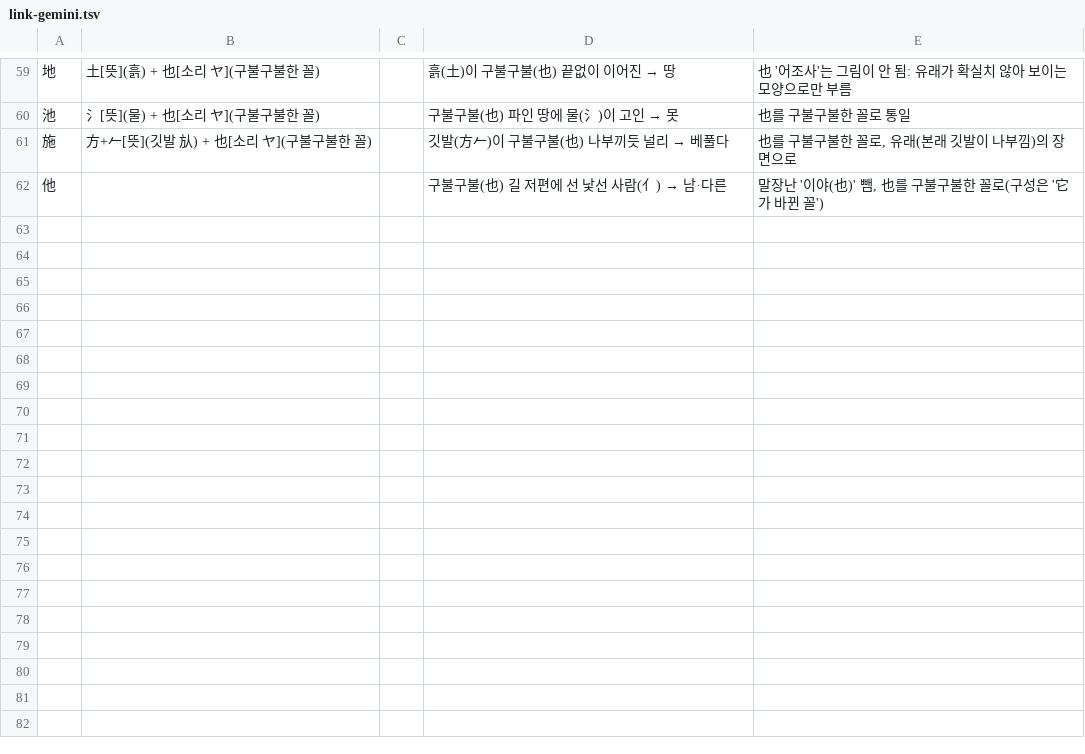
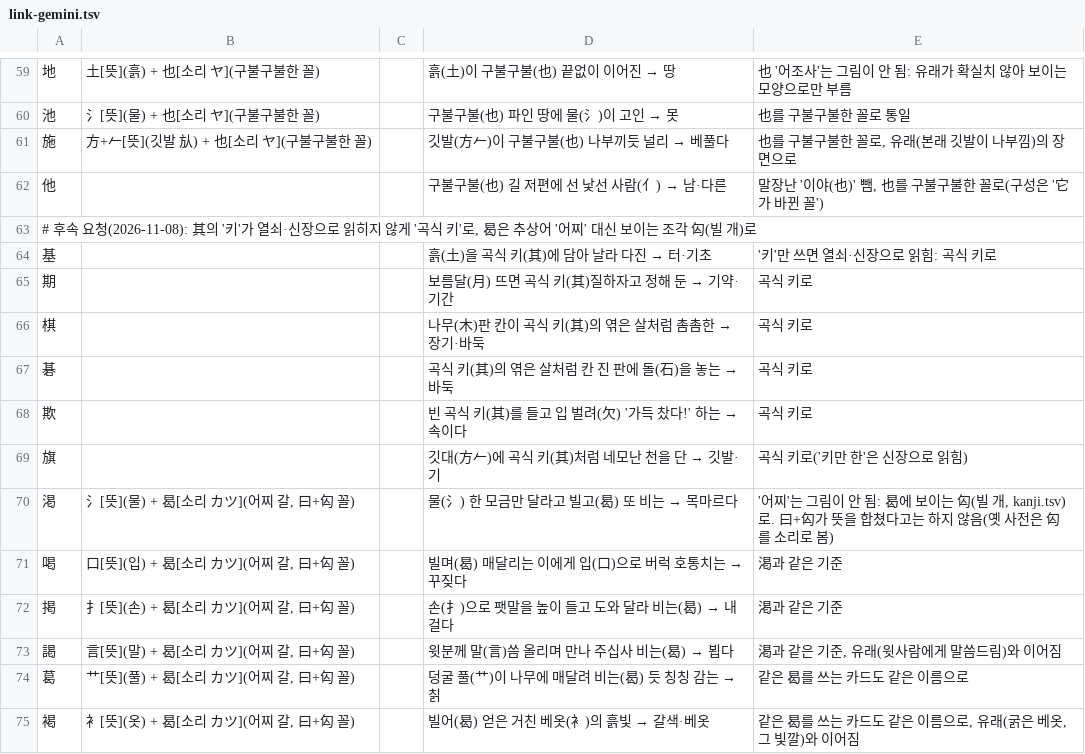
Before and after one commit to ggumtak/test, a TSV file: tools/origin/kosei/link/link-gemini.tsv, drawn as a sheet; only a part is shown, gaps mark what is left out.

```diff
--- a/tools/origin/kosei/link/link-gemini.tsv
+++ b/tools/origin/kosei/link/link-gemini.tsv
@@ -62 +62,14 @@
 他			구불구불(也) 길 저편에 선 낯선 사람(亻) → 남·다른	말장난 '이야(也)' 뺌, 也를 구불구불한 꼴로(구성은 '它가 바뀐 꼴')
+# 후속 요청(2026-11-08): 其의 '키'가 열쇠·신장으로 읽히지 않게 '곡식 키'로, 曷은 추상어 '어찌' 대신 보이는 조각 匃(빌 개)로
+基			흙(土)을 곡식 키(其)에 담아 날라 다진 → 터·기초	'키'만 쓰면 열쇠·신장으로 읽힘: 곡식 키로
+期			보름달(月) 뜨면 곡식 키(其)질하자고 정해 둔 → 기약·기간	곡식 키로
+棋			나무(木)판 칸이 곡식 키(其)의 엮은 살처럼 촘촘한 → 장기·바둑	곡식 키로
+碁			곡식 키(其)의 엮은 살처럼 칸 진 판에 돌(石)을 놓는 → 바둑	곡식 키로
+欺			빈 곡식 키(其)를 들고 입 벌려(欠) '가득 찼다!' 하는 → 속이다	곡식 키로
+旗			깃대(方𠂉)에 곡식 키(其)처럼 네모난 천을 단 → 깃발·기	곡식 키로('키만 한'은 신장으로 읽힘)
+渇	氵[뜻](물) + 曷[소리 カツ](어찌 갈, 曰+匃 꼴)		물(氵) 한 모금만 달라고 빌고(曷) 또 비는 → 목마르다	'어찌'는 그림이 안 됨: 曷에 보이는 匃(빌 개, kanji.tsv)로. 曰+匃가 뜻을 합쳤다고는 하지 않음(옛 사전은 匃를 소리로 봄)
+喝	口[뜻](입) + 曷[소리 カツ](어찌 갈, 曰+匃 꼴)		빌며(曷) 매달리는 이에게 입(口)으로 버럭 호통치는 → 꾸짖다	渇과 같은 기준
+掲	扌[뜻](손) + 曷[소리 カツ](어찌 갈, 曰+匃 꼴)		손(扌)으로 팻말을 높이 들고 도와 달라 비는(曷) → 내걸다	渇과 같은 기준
+謁	言[뜻](말) + 曷[소리 カツ](어찌 갈, 曰+匃 꼴)		윗분께 말(言)씀 올리며 만나 주십사 비는(曷) → 뵙다	渇과 같은 기준, 유래(윗사람에게 말씀드림)와 이어짐
+葛	艹[뜻](풀) + 曷[소리 カツ](어찌 갈, 曰+匃 꼴)		덩굴 풀(艹)이 나무에 매달려 비는(曷) 듯 칭칭 감는 → 칡	같은 曷를 쓰는 카드도 같은 이름으로
+褐	衤[뜻](옷) + 曷[소리 カツ](어찌 갈, 曰+匃 꼴)		빌어(曷) 얻은 거친 베옷(衤)의 흙빛 → 갈색·베옷	같은 曷를 쓰는 카드도 같은 이름으로, 유래(굵은 베옷, 그 빛깔)와 이어짐
```
Also changed, not shown: app/src/main/assets/origin.tsv, 7 other files.
